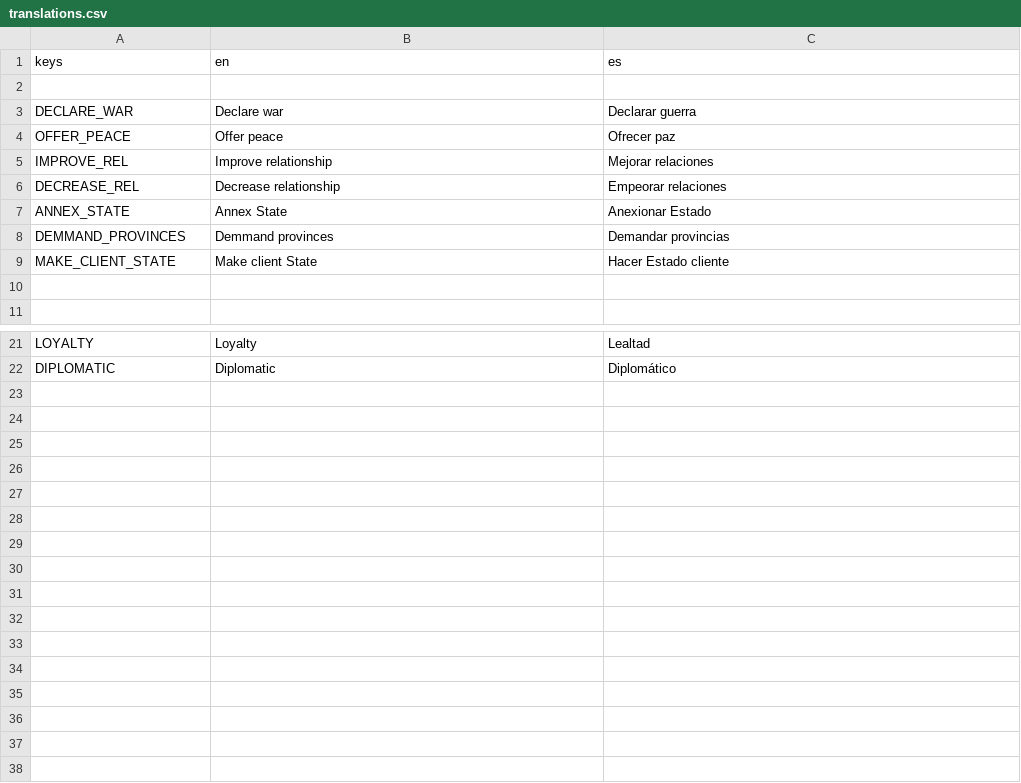
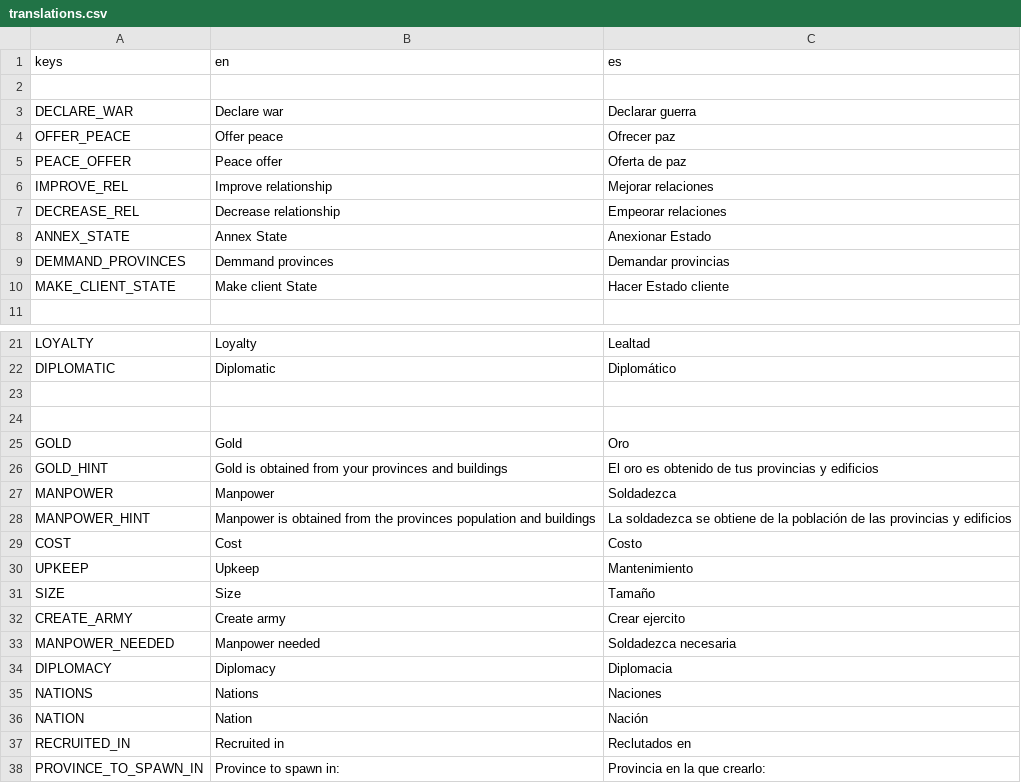
Before and after one commit to Lucasdelpiero/RTS, a CSV file: Assets/ui/translations.csv, drawn as a sheet; only a part is shown, gaps mark what is left out.

```diff
--- a/Assets/ui/translations.csv
+++ b/Assets/ui/translations.csv
@@ -4,2 +4,3 @@ DECLARE_WAR,Declare war,Declarar guerra
 OFFER_PEACE,Offer peace,Ofrecer paz
+PEACE_OFFER,Peace offer,Oferta de paz
 IMPROVE_REL,Improve relationship,Mejorar relaciones
@@ -9,3 +10,2 @@ DEMMAND_PROVINCES,Demmand provinces,Demandar provincias
 MAKE_CLIENT_STATE,Make client State,Hacer Estado cliente
-,,
 ,,
@@ -22 +22,17 @@ LOYALTY,Loyalty,Lealtad
 DIPLOMATIC,Diplomatic,Diplomático
+,,
+,,
+GOLD,Gold,Oro
+GOLD_HINT,Gold is obtained from your provinces and buildings,El oro es obtenido de tus provincias y edificios
+MANPOWER,Manpower,Soldadezca
+MANPOWER_HINT,Manpower is obtained from the provinces population and buildings,La soldadezca se obtiene de la población de las provincias y edificios
+COST,Cost,Costo
+UPKEEP,Upkeep,Mantenimiento
+SIZE,Size,Tamaño
+CREATE_ARMY,Create army,Crear ejercito
+MANPOWER_NEEDED,Manpower needed,Soldadezca necesaria
+DIPLOMACY,Diplomacy,Diplomacia
+NATIONS,Nations,Naciones
+NATION,Nation,Nación
+RECRUITED_IN,Recruited in,Reclutados en
+PROVINCE_TO_SPAWN_IN,Province to spawn in:,Provincia en la que crearlo:
```
Also changed, not shown: 11 other files.
